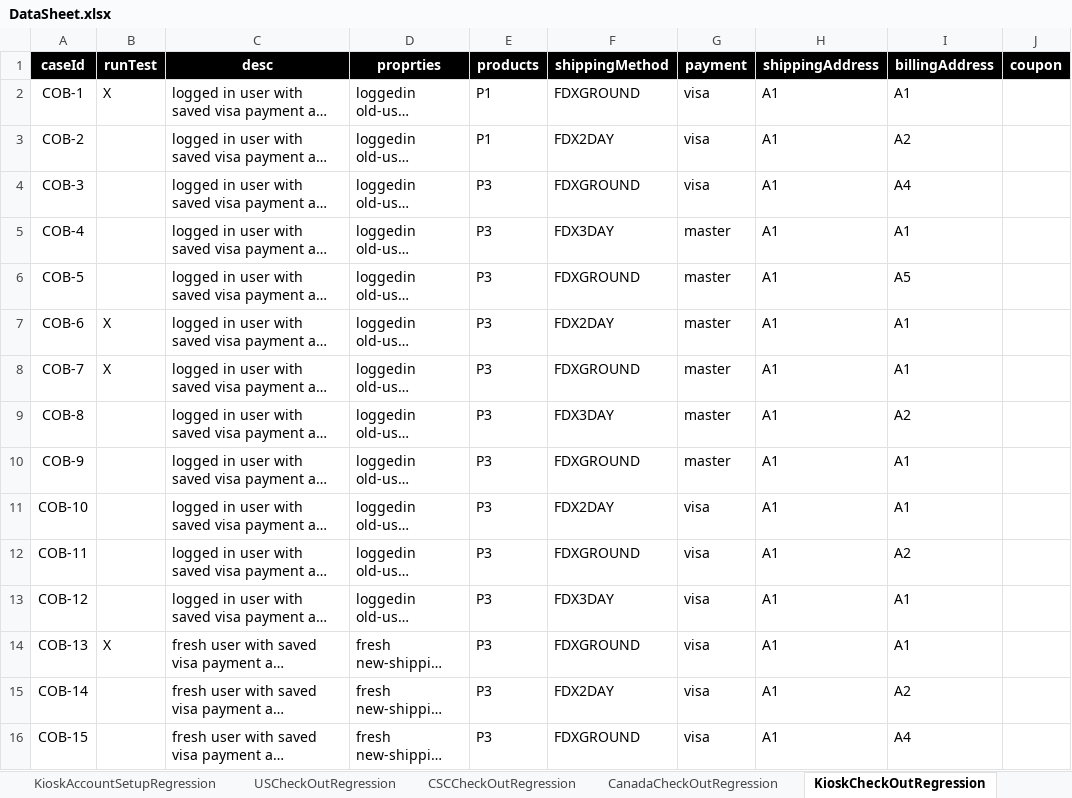
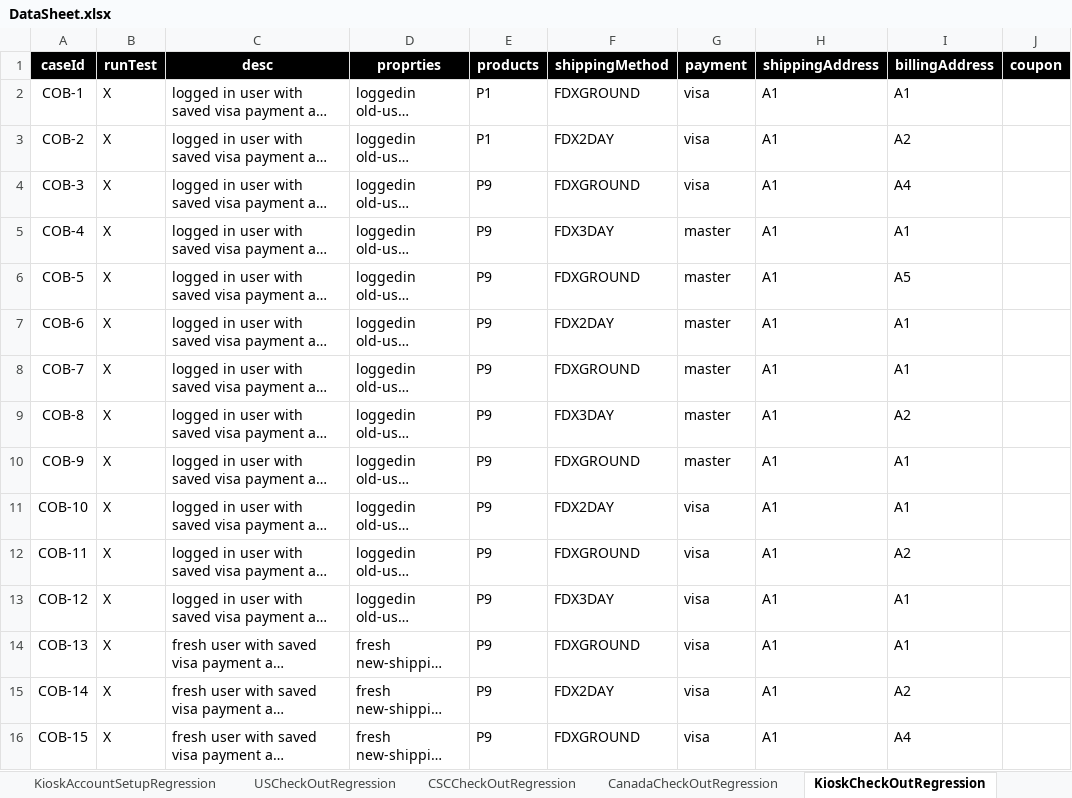
Before and after one commit to mohammadSadeq/TB_auto, an Excel workbook: src/com/generic/config/DataSheet.xlsx, sheet KioskCheckOutRegression, drawn as a sheet; only a part is shown; long unchanged cells end in …; values as stored, in another font and other column widths than the file's, no borders; the diff covers the shown part only; the diff names each change by its address in the sheet, - before the commit and + after, or states it on an @@ line.

Commit message:
Revert "Encoy Checkout regression, Update SelectorUtil to switch between iframes."
This reverts commit 1913a191eb42bff7422acef0e2608135b00aec9e.

```diff
--- a/src/com/generic/config/DataSheet.xlsx (sheet KioskCheckOutRegression)
+++ b/src/com/generic/config/DataSheet.xlsx (sheet KioskCheckOutRegression)
-B3:B6 (runTest): (empty)
+B3:B6 (runTest): X
-E4:E16 (products): P3
+E4:E16 (products): P9
-B9:B13 (runTest): (empty)
+B9:B13 (runTest): X
-B15:B16 (runTest): (empty)
+B15:B16 (runTest): X
```
Also changed, not shown: 43 edited cells elsewhere in this sheet, sheet CanadaAccountSetupRegression, sheet USCheckOutRegression, sheet CanadaCheckOutRegression, sheet products, sheet USAccountSetupRegression, other sheet tabs, 40 other files.
